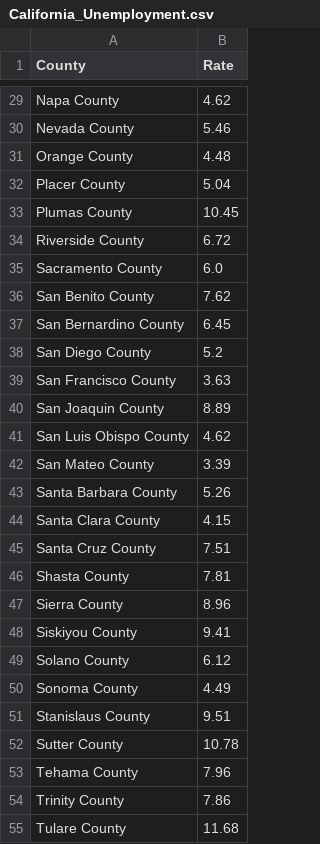
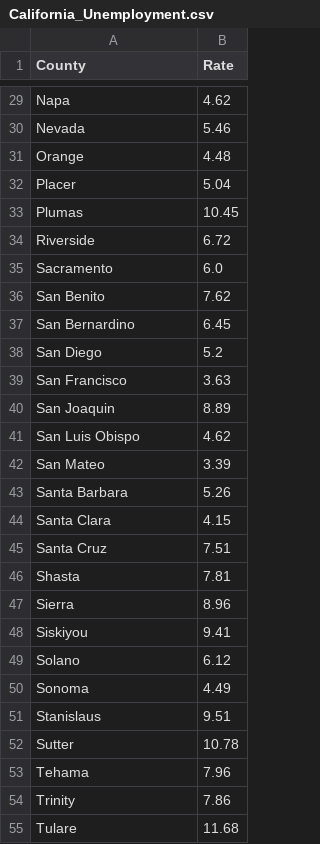
Before and after one commit to Karls-lab/5homework, a CSV file: data/California_Unemployment.csv, drawn as a sheet; only a part is shown, gaps mark what is left out; the diff covers the shown part only; the diff names each change by its address in the sheet, - before the commit and + after, or states it on an @@ line.

```diff
--- a/data/California_Unemployment.csv
+++ b/data/California_Unemployment.csv
-A29 (County): Napa County
+A29 (County): Napa
-A30 (County): Nevada County
+A30 (County): Nevada
-A31 (County): Orange County
+A31 (County): Orange
-A32 (County): Placer County
+A32 (County): Placer
-A33 (County): Plumas County
+A33 (County): Plumas
-A34 (County): Riverside County
+A34 (County): Riverside
-A35 (County): Sacramento County
+A35 (County): Sacramento
-A36 (County): San Benito County
+A36 (County): San Benito
-A37 (County): San Bernardino County
+A37 (County): San Bernardino
-A38 (County): San Diego County
+A38 (County): San Diego
-A39 (County): San Francisco County
+A39 (County): San Francisco
-A40 (County): San Joaquin County
+A40 (County): San Joaquin
-A41 (County): San Luis Obispo County
+A41 (County): San Luis Obispo
-A42 (County): San Mateo County
+A42 (County): San Mateo
-A43 (County): Santa Barbara County
+A43 (County): Santa Barbara
-A44 (County): Santa Clara County
+A44 (County): Santa Clara
-A45 (County): Santa Cruz County
+A45 (County): Santa Cruz
-A46 (County): Shasta County
+A46 (County): Shasta
-A47 (County): Sierra County
+A47 (County): Sierra
-A48 (County): Siskiyou County
+A48 (County): Siskiyou
-A49 (County): Solano County
+A49 (County): Solano
-A50 (County): Sonoma County
+A50 (County): Sonoma
-A51 (County): Stanislaus County
+A51 (County): Stanislaus
-A52 (County): Sutter County
+A52 (County): Sutter
-A53 (County): Tehama County
+A53 (County): Tehama
-A54 (County): Trinity County
+A54 (County): Trinity
-A55 (County): Tulare County
+A55 (County): Tulare
```
Also changed, not shown: 31 edited cells elsewhere in this file, data/births.csv, data/deaths.csv, 4 other files.
